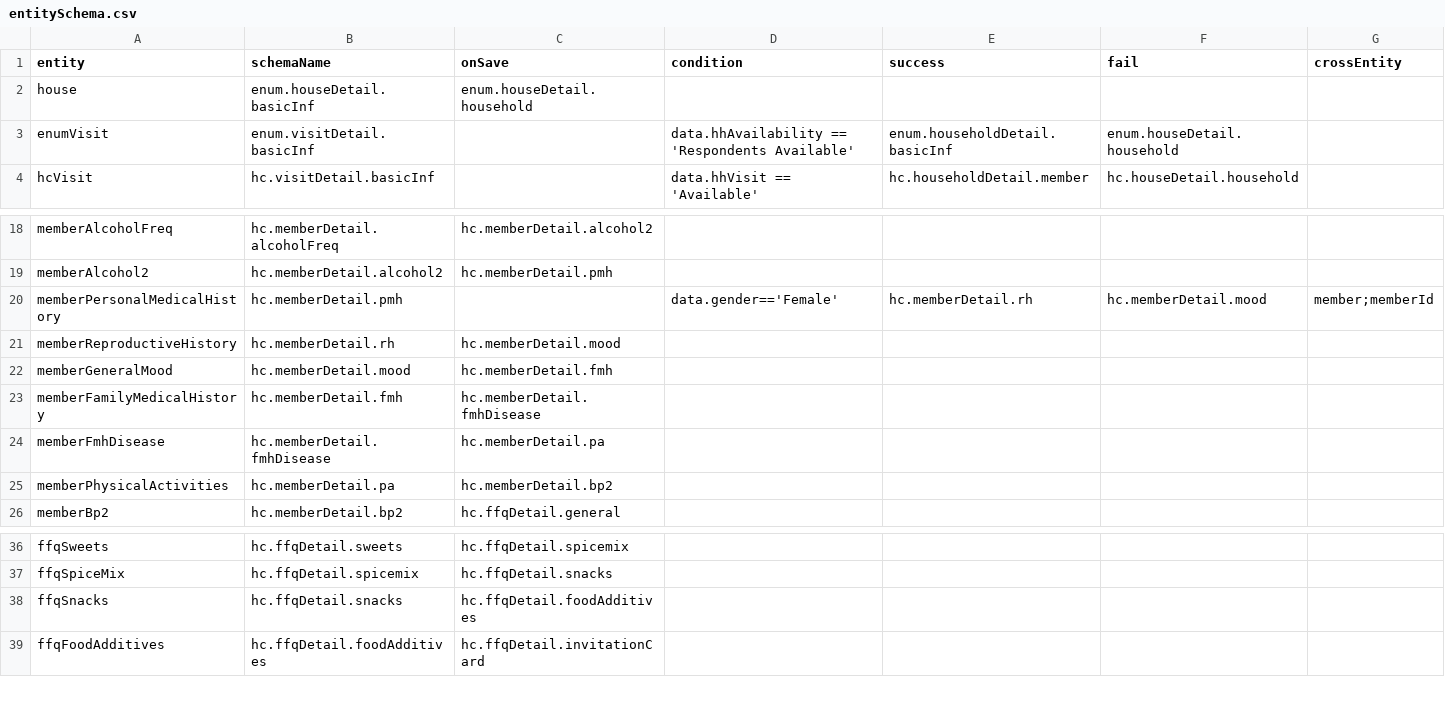
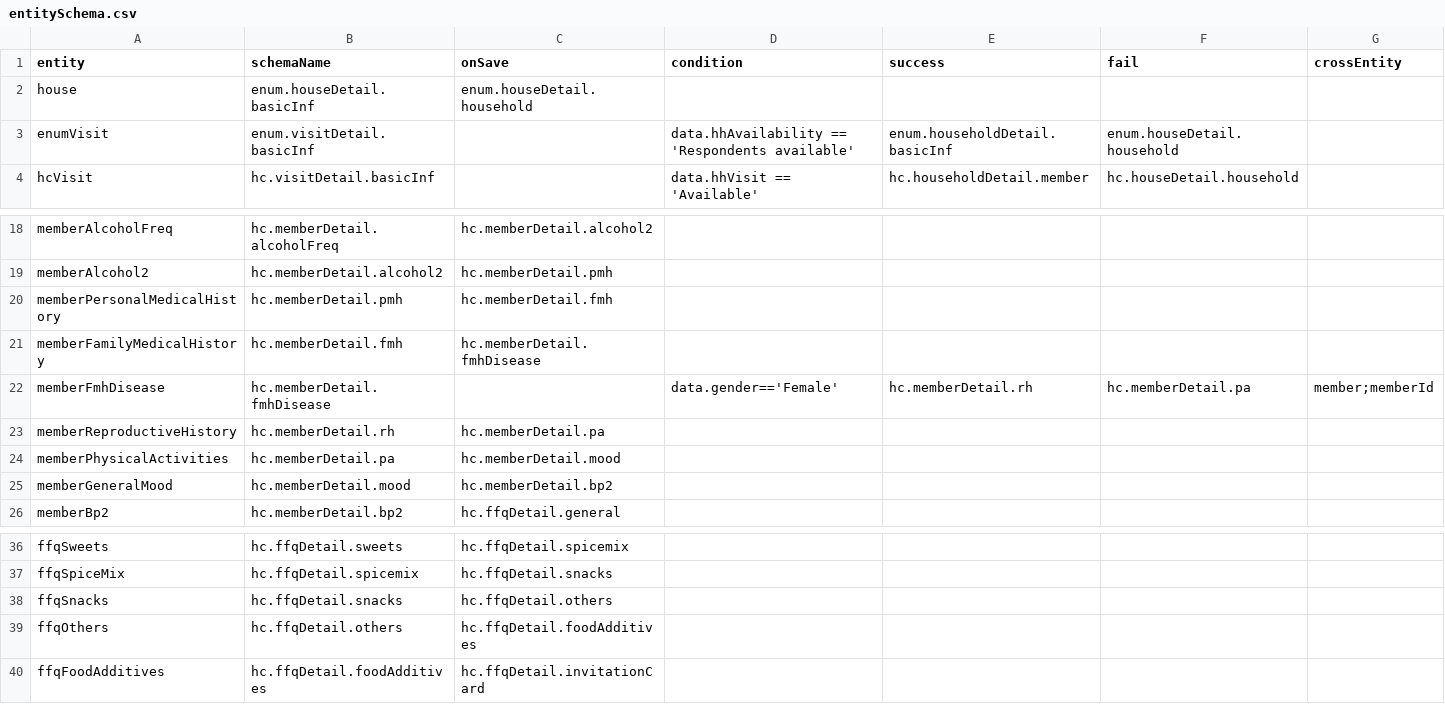
Before and after one commit to cghr/cghr-generator, a CSV file: csvDatabase/entitySchema.csv, drawn as a sheet; only a part is shown, gaps mark what is left out.

```diff
--- a/csvDatabase/entitySchema.csv
+++ b/csvDatabase/entitySchema.csv
@@ -2,3 +2,3 @@ entity,schemaName,onSave,condition,success,fail,crossEntity
 house,enum.houseDetail.basicInf,enum.houseDetail.household,,,,
-enumVisit,enum.visitDetail.basicInf,,data.hhAvailability == 'Respondents Available',enum.householdDetail.basicInf,enum.houseDetail.household,
+enumVisit,enum.visitDetail.basicInf,,data.hhAvailability == 'Respondents available',enum.householdDetail.basicInf,enum.houseDetail.household,
 hcVisit,hc.visitDetail.basicInf,,data.hhVisit == 'Available',hc.householdDetail.member,hc.houseDetail.household,
@@ -19,8 +19,8 @@ memberAlcoholFreq,hc.memberDetail.alcoholFreq,hc.memberDetail.alcohol2,,,,
 memberAlcohol2,hc.memberDetail.alcohol2,hc.memberDetail.pmh,,,,
-memberPersonalMedicalHistory,hc.memberDetail.pmh,,data.gender=='Female',hc.memberDetail.rh,hc.memberDetail.mood,member;memberId
-memberReproductiveHistory,hc.memberDetail.rh,hc.memberDetail.mood,,,,
-memberGeneralMood,hc.memberDetail.mood,hc.memberDetail.fmh,,,,
+memberPersonalMedicalHistory,hc.memberDetail.pmh,hc.memberDetail.fmh,,,,
 memberFamilyMedicalHistory,hc.memberDetail.fmh,hc.memberDetail.fmhDisease,,,,
-memberFmhDisease,hc.memberDetail.fmhDisease,hc.memberDetail.pa,,,,
-memberPhysicalActivities,hc.memberDetail.pa,hc.memberDetail.bp2,,,,
+memberFmhDisease,hc.memberDetail.fmhDisease,,data.gender=='Female',hc.memberDetail.rh,hc.memberDetail.pa,member;memberId
+memberReproductiveHistory,hc.memberDetail.rh,hc.memberDetail.pa,,,,
+memberPhysicalActivities,hc.memberDetail.pa,hc.memberDetail.mood,,,,
+memberGeneralMood,hc.memberDetail.mood,hc.memberDetail.bp2,,,,
 memberBp2,hc.memberDetail.bp2,hc.ffqDetail.general,,,,
@@ -37,3 +37,4 @@ ffqSweets,hc.ffqDetail.sweets,hc.ffqDetail.spicemix,,,,
 ffqSpiceMix,hc.ffqDetail.spicemix,hc.ffqDetail.snacks,,,,
-ffqSnacks,hc.ffqDetail.snacks,hc.ffqDetail.foodAdditives,,,,
+ffqSnacks,hc.ffqDetail.snacks,hc.ffqDetail.others,,,,
+ffqOthers,hc.ffqDetail.others,hc.ffqDetail.foodAdditives,,,,
 ffqFoodAdditives,hc.ffqDetail.foodAdditives,hc.ffqDetail.invitationCard,,,,
```
Also changed, not shown: csvDatabase/clabel.csv, csvDatabase/dataDict.csv, 5 other files.
